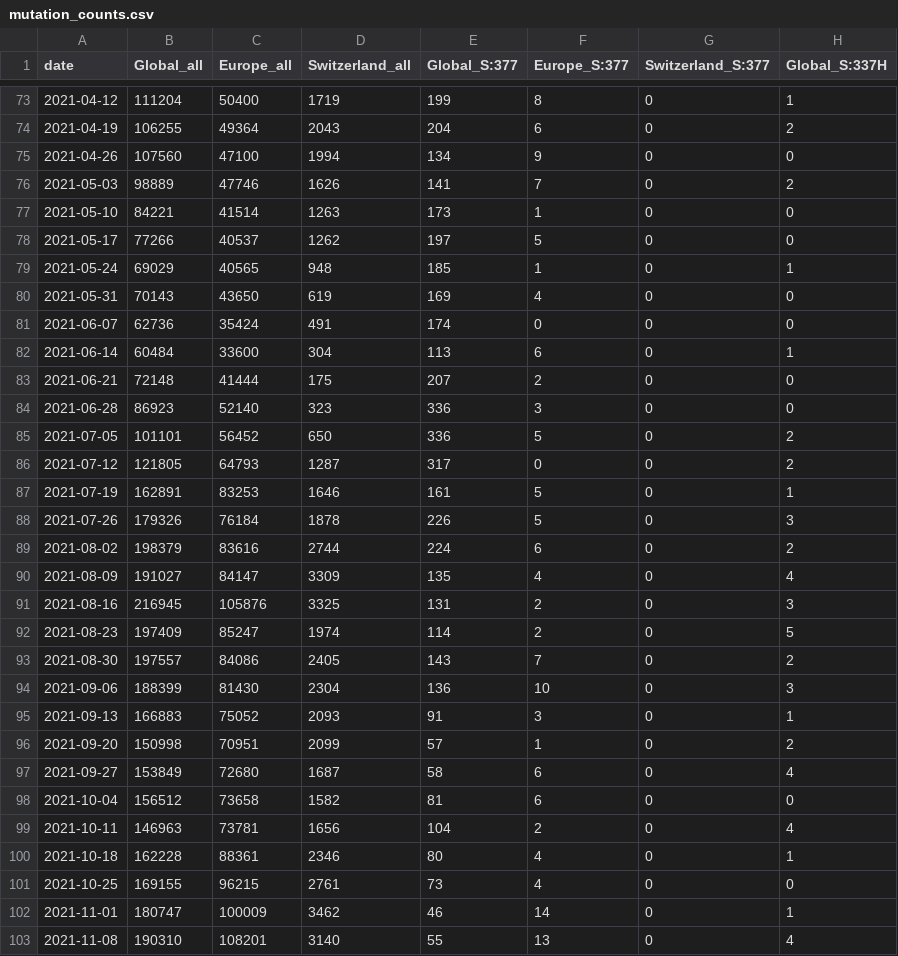
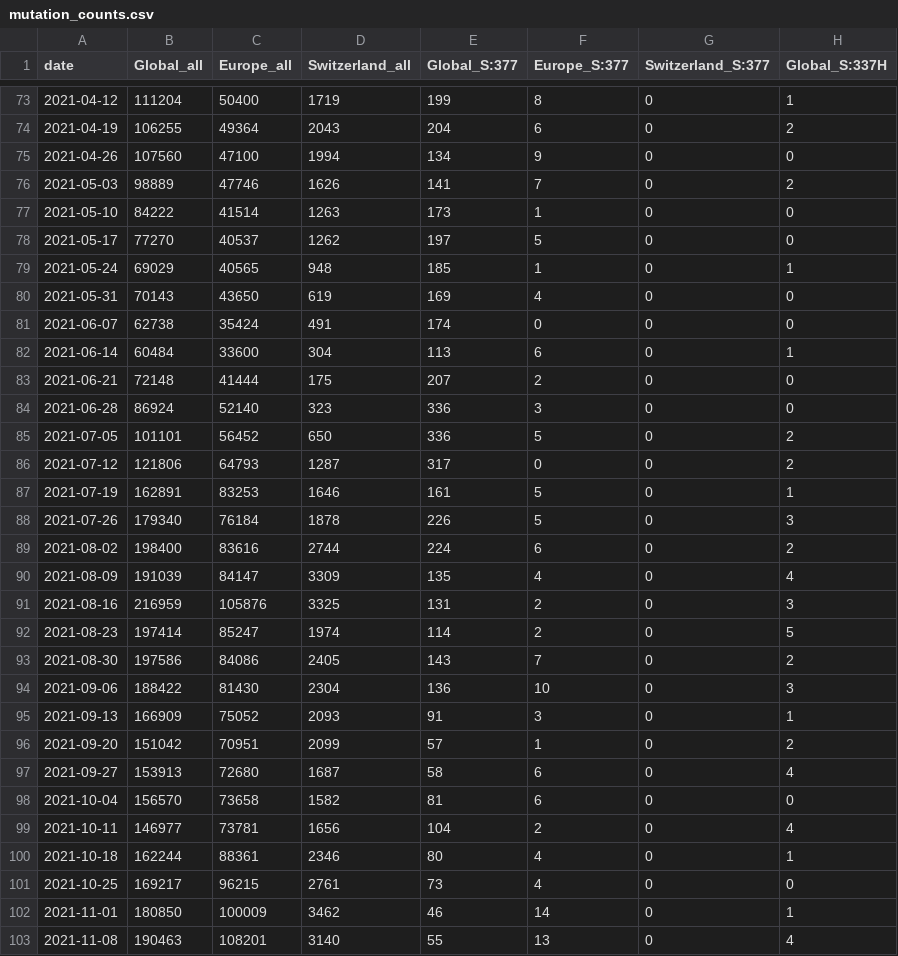
Before and after one commit to CovSeqCH/SequencingStats_and_Variants, a CSV file: data/mutation_counts.csv, drawn as a sheet; only a part is shown, gaps mark what is left out; the diff covers the shown part only; the diff names each change by its address in the sheet, - before the commit and + after, or states it on an @@ line.

```diff
--- a/data/mutation_counts.csv
+++ b/data/mutation_counts.csv
-B77 (Global_all): 84221
+B77 (Global_all): 84222
-B78 (Global_all): 77266
+B78 (Global_all): 77270
-B81 (Global_all): 62736
+B81 (Global_all): 62738
-B84 (Global_all): 86923
+B84 (Global_all): 86924
-B86 (Global_all): 121805
+B86 (Global_all): 121806
-B88 (Global_all): 179326
+B88 (Global_all): 179340
-B89 (Global_all): 198379
+B89 (Global_all): 198400
-B90 (Global_all): 191027
+B90 (Global_all): 191039
-B91 (Global_all): 216945
+B91 (Global_all): 216959
-B92 (Global_all): 197409
+B92 (Global_all): 197414
-B93 (Global_all): 197557
+B93 (Global_all): 197586
-B94 (Global_all): 188399
+B94 (Global_all): 188422
-B95 (Global_all): 166883
+B95 (Global_all): 166909
-B96 (Global_all): 150998
+B96 (Global_all): 151042
-B97 (Global_all): 153849
+B97 (Global_all): 153913
-B98 (Global_all): 156512
+B98 (Global_all): 156570
-B99 (Global_all): 146963
+B99 (Global_all): 146977
-B100 (Global_all): 162228
+B100 (Global_all): 162244
-B101 (Global_all): 169155
+B101 (Global_all): 169217
-B102 (Global_all): 180747
+B102 (Global_all): 180850
-B103 (Global_all): 190310
+B103 (Global_all): 190463
```
Also changed, not shown: 161 edited cells elsewhere in this file, 9 other files.
